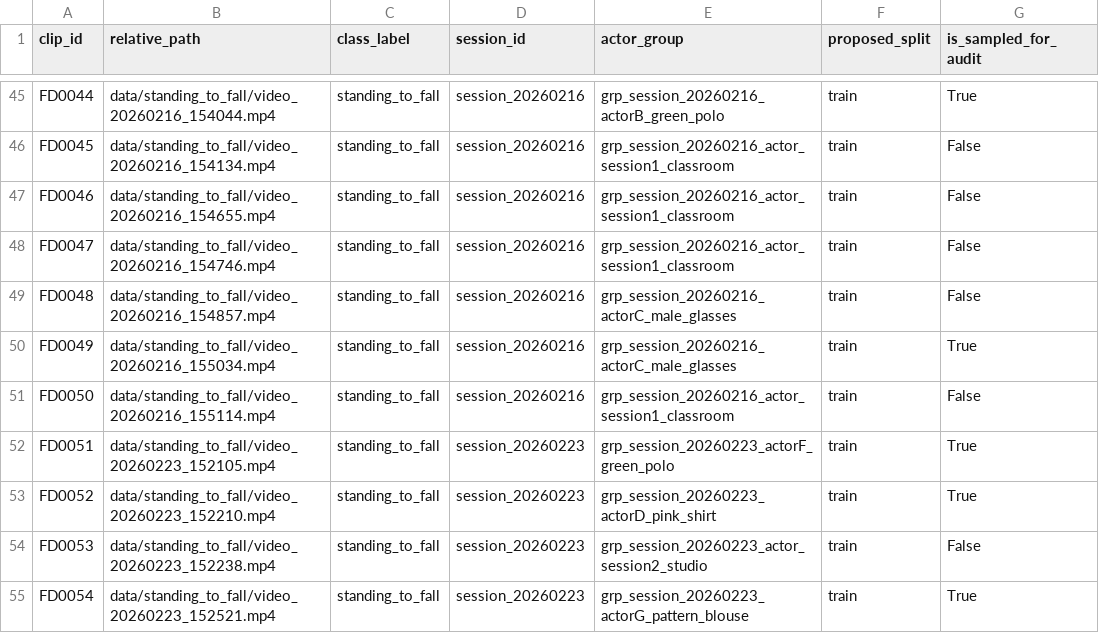
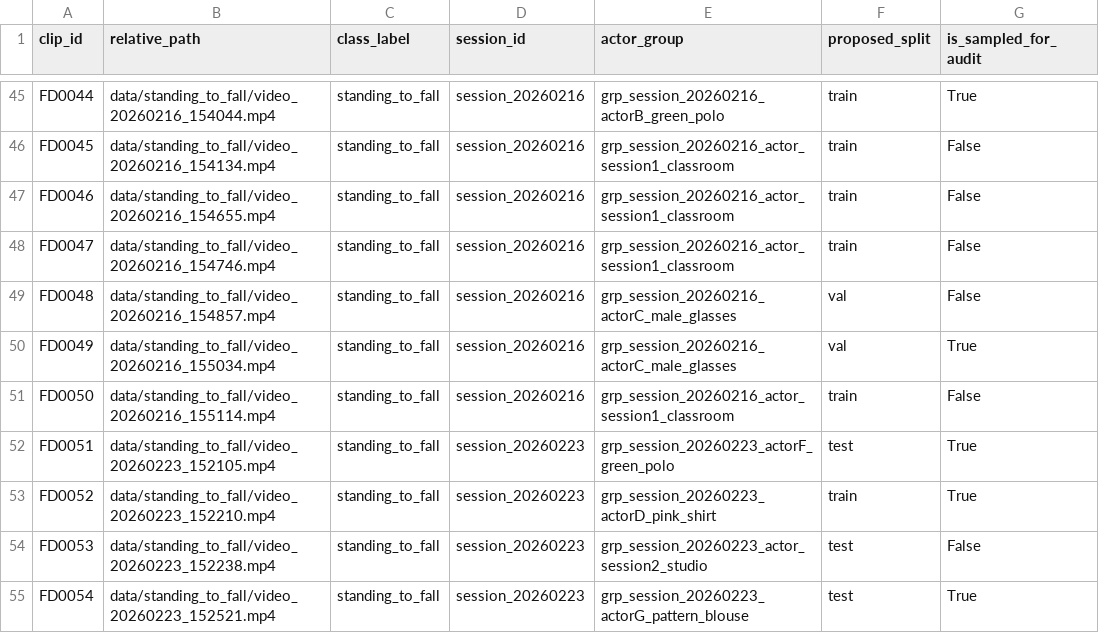
Before and after one commit to CarToon890/Project-CCTV-Safety, a CSV file: docs/audit_artifacts/fall/fall_actor_grouping.csv, drawn as a sheet; only a part is shown, gaps mark what is left out; the diff covers the shown part only.

```diff
--- a/docs/audit_artifacts/fall/fall_actor_grouping.csv
+++ b/docs/audit_artifacts/fall/fall_actor_grouping.csv
@@ -48,8 +48,8 @@ FD0046,data/standing_to_fall/video_20260216_154655.mp4,standing_to_fall,session_
 FD0047,data/standing_to_fall/video_20260216_154746.mp4,standing_to_fall,session_20260216,grp_session_20260216_actor_session1_classroom,train,False
-FD0048,data/standing_to_fall/video_20260216_154857.mp4,standing_to_fall,session_20260216,grp_session_20260216_actorC_male_glasses,train,False
-FD0049,data/standing_to_fall/video_20260216_155034.mp4,standing_to_fall,session_20260216,grp_session_20260216_actorC_male_glasses,train,True
+FD0048,data/standing_to_fall/video_20260216_154857.mp4,standing_to_fall,session_20260216,grp_session_20260216_actorC_male_glasses,val,False
+FD0049,data/standing_to_fall/video_20260216_155034.mp4,standing_to_fall,session_20260216,grp_session_20260216_actorC_male_glasses,val,True
 FD0050,data/standing_to_fall/video_20260216_155114.mp4,standing_to_fall,session_20260216,grp_session_20260216_actor_session1_classroom,train,False
-FD0051,data/standing_to_fall/video_20260223_152105.mp4,standing_to_fall,session_20260223,grp_session_20260223_actorF_green_polo,train,True
+FD0051,data/standing_to_fall/video_20260223_152105.mp4,standing_to_fall,session_20260223,grp_session_20260223_actorF_green_polo,test,True
 FD0052,data/standing_to_fall/video_20260223_152210.mp4,standing_to_fall,session_20260223,grp_session_20260223_actorD_pink_shirt,train,True
-FD0053,data/standing_to_fall/video_20260223_152238.mp4,standing_to_fall,session_20260223,grp_session_20260223_actor_session2_studio,train,False
-FD0054,data/standing_to_fall/video_20260223_152521.mp4,standing_to_fall,session_20260223,grp_session_20260223_actorG_pattern_blouse,train,True
+FD0053,data/standing_to_fall/video_20260223_152238.mp4,standing_to_fall,session_20260223,grp_session_20260223_actor_session2_studio,test,False
+FD0054,data/standing_to_fall/video_20260223_152521.mp4,standing_to_fall,session_20260223,grp_session_20260223_actorG_pattern_blouse,test,True
```
Also changed, not shown: 20 edited cells elsewhere in this file, 14 other files.
